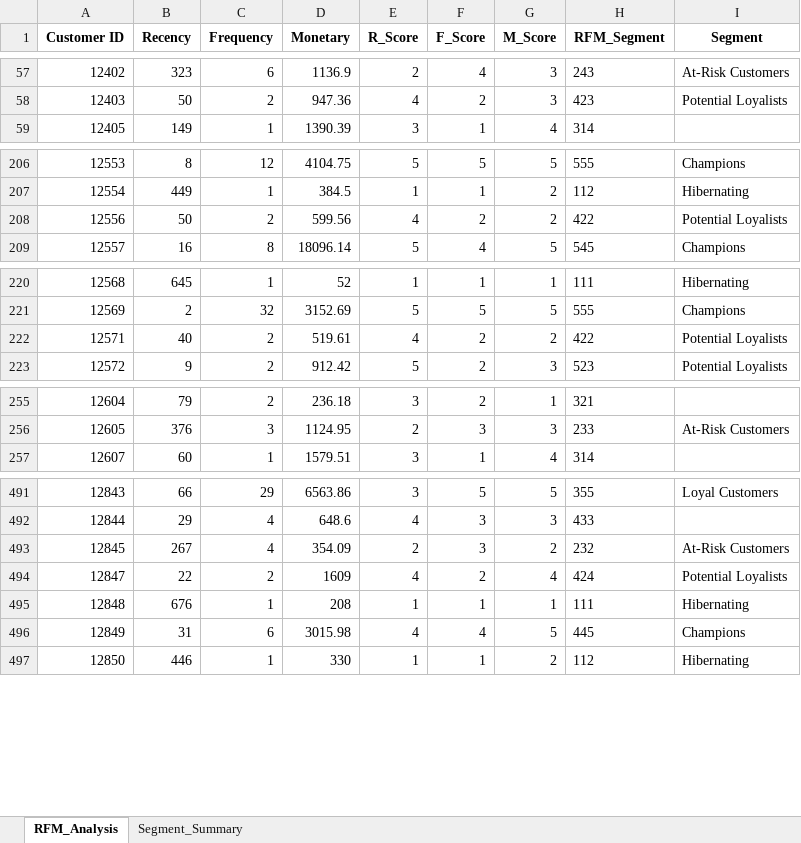
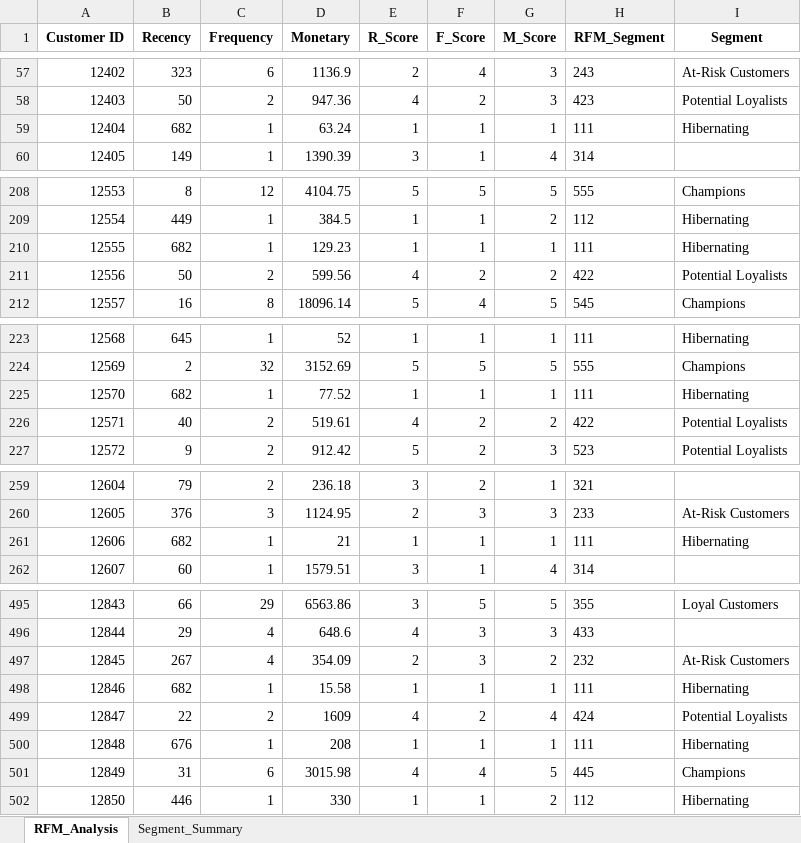
Before and after one commit to DilsaraThiranjaya/Strategic-Growth-Analysis-Team-Code-Serpents, an Excel workbook: results/phase_3/rfm_analysis_results.xlsx, sheet RFM_Analysis, drawn as a sheet; only a part is shown, gaps mark what is left out; values as stored, in another font and other column widths than the file's, no borders; the diff covers the shown part only; the diff names each change by its address in the sheet, - before the commit and + after, or states it on an @@ line.

```diff
--- a/results/phase_3/rfm_analysis_results.xlsx (sheet RFM_Analysis)
+++ b/results/phase_3/rfm_analysis_results.xlsx (sheet RFM_Analysis)
+row 59: 12404 | 682 | 1 | 63.24 | 1 | 1 | 1 | 111 | Hibernating
+row 210: 12555 | 682 | 1 | 129.23 | 1 | 1 | 1 | 111 | Hibernating
+row 225: 12570 | 682 | 1 | 77.52 | 1 | 1 | 1 | 111 | Hibernating
+row 261: 12606 | 682 | 1 | 21 | 1 | 1 | 1 | 111 | Hibernating
+row 498: 12846 | 682 | 1 | 15.58 | 1 | 1 | 1 | 111 | Hibernating
```
Also changed, not shown: 6 added rows, 3 removed rows and 171 edited cells elsewhere in this sheet, sheet Segment_Summary, 25 other files.
